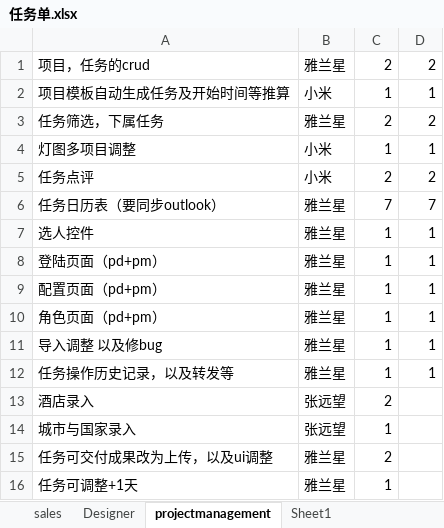
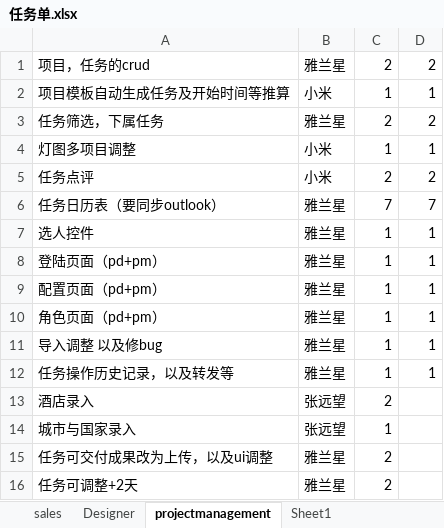
Before and after one commit to andrearustia6/cdmc-sales, an Excel workbook: Tasks/任务单.xlsx, sheet projectmanagement, drawn as a sheet; values as stored, in another font and other column widths than the file's, no borders; the diff names each change by its address in the sheet, - before the commit and + after, or states it on an @@ line.

```diff
--- a/Tasks/任务单.xlsx (sheet projectmanagement)
+++ b/Tasks/任务单.xlsx (sheet projectmanagement)
-A16: 任务可调整+1天
+A16: 任务可调整+2天
-C16: 1
+C16: 2
```
